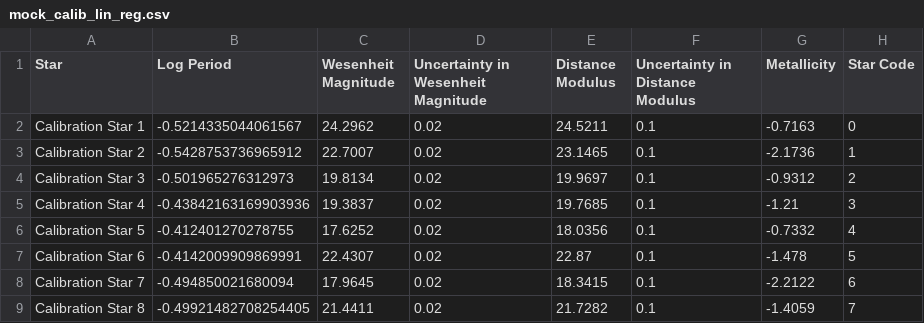
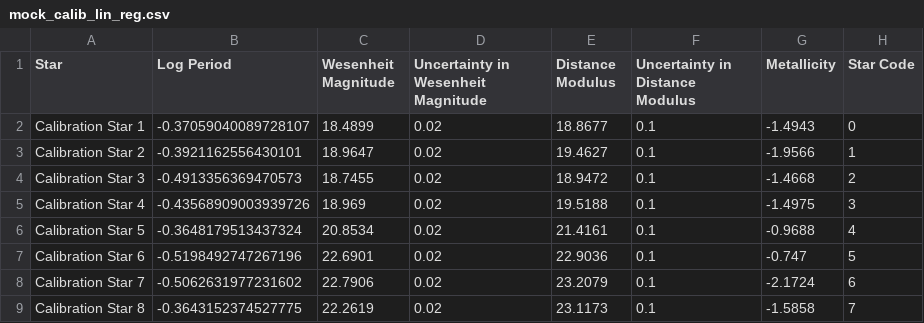
Before and after one commit to pranav-nagarajan/Variable-Stars, a CSV file: Monte Carlo/mock_calib_lin_reg.csv, drawn as a sheet; only a part is shown; the diff covers the shown part only.

```diff
--- a/Monte Carlo/mock_calib_lin_reg.csv
+++ b/Monte Carlo/mock_calib_lin_reg.csv
@@ -1,9 +1,9 @@
 Star,Log Period,Wesenheit Magnitude,Uncertainty in Wesenheit Magnitude,Distance Modulus,Uncertainty in Distance Modulus,Metallicity,Star Code
-Calibration Star 1,-0.5214335044061567,24.2962,0.02,24.5211,0.1,-0.7163,0
-Calibration Star 2,-0.5428753736965912,22.7007,0.02,23.1465,0.1,-2.1736,1
-Calibration Star 3,-0.501965276312973,19.8134,0.02,19.9697,0.1,-0.9312,2
-Calibration Star 4,-0.43842163169903936,19.3837,0.02,19.7685,0.1,-1.21,3
-Calibration Star 5,-0.412401270278755,17.6252,0.02,18.0356,0.1,-0.7332,4
-Calibration Star 6,-0.4142009909869991,22.4307,0.02,22.87,0.1,-1.478,5
-Calibration Star 7,-0.494850021680094,17.9645,0.02,18.3415,0.1,-2.2122,6
-Calibration Star 8,-0.49921482708254405,21.4411,0.02,21.7282,0.1,-1.4059,7
+Calibration Star 1,-0.37059040089728107,18.4899,0.02,18.8677,0.1,-1.4943,0
+Calibration Star 2,-0.3921162556430101,18.9647,0.02,19.4627,0.1,-1.9566,1
+Calibration Star 3,-0.4913356369470573,18.7455,0.02,18.9472,0.1,-1.4668,2
+Calibration Star 4,-0.43568909003939726,18.969,0.02,19.5188,0.1,-1.4975,3
+Calibration Star 5,-0.3648179513437324,20.8534,0.02,21.4161,0.1,-0.9688,4
+Calibration Star 6,-0.5198492747267196,22.6901,0.02,22.9036,0.1,-0.747,5
+Calibration Star 7,-0.5062631977231602,22.7906,0.02,23.2079,0.1,-2.1724,6
+Calibration Star 8,-0.3643152374527775,22.2619,0.02,23.1173,0.1,-1.5858,7
```
Also changed, not shown: 168 edited cells elsewhere in this file, Monte Carlo/galaxy_one.csv, 7 other files.
